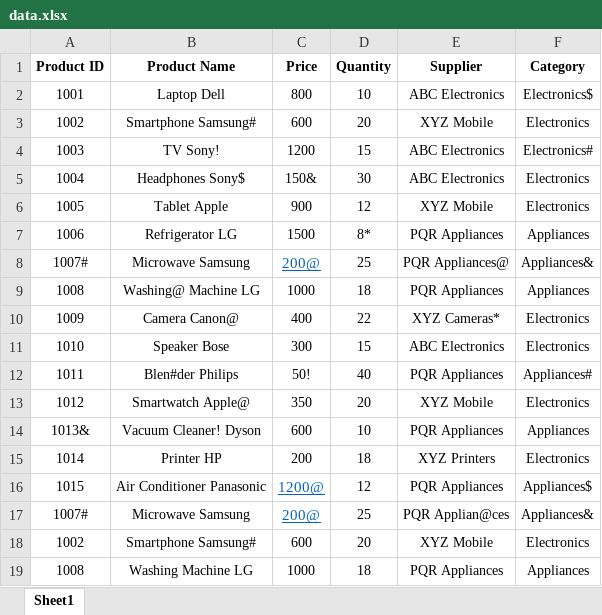
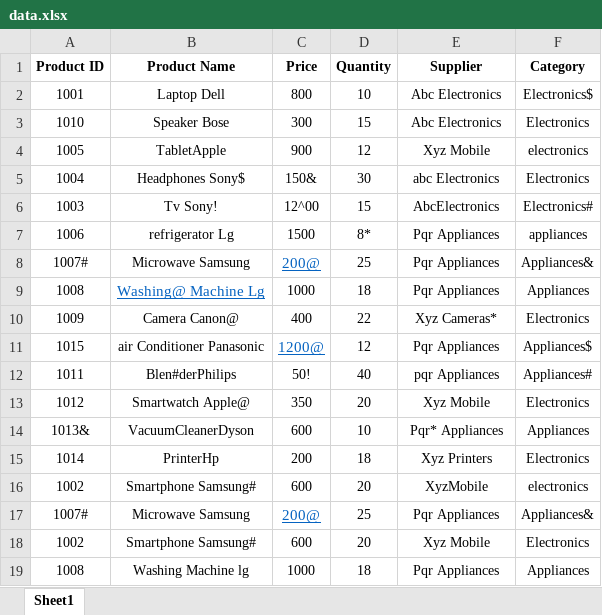
Before and after one commit to Loki0999/Assm2_1st_Business-Process-Support_BH00527_code, an Excel workbook: data.xlsx, sheet Sheet1, drawn as a sheet; values as stored, in another font and other column widths than the file's, no borders; removed rows and columns are numbered as before the commit, all else as after; the diff names each change by its address in the sheet, - before the commit and + after, or states it on an @@ line.

```diff
--- a/data.xlsx (sheet Sheet1)
+++ b/data.xlsx (sheet Sheet1)
-E2 (Supplier): ABC Electronics
+E2 (Supplier): Abc Electronics
-row 3: 1002 | Smartphone Samsung# | 600 | 20 | XYZ Mobile | Electronics
-row 4: 1003 | TV Sony! | 1200 | 15 | ABC Electronics | Electronics#
+row 3: 1010 | Speaker Bose | 300 | 15 | Abc Electronics | Electronics
+row 4: 1005 | TabletApple | 900 | 12 | Xyz Mobile | electronics
-E5 (Supplier): ABC Electronics
+E5 (Supplier): abc Electronics
-row 6: 1005 | Tablet Apple | 900 | 12 | XYZ Mobile | Electronics
+row 6: 1003 | Tv Sony! | 12^00 | 15 | AbcElectronics | Electronics#
-B7 (Product Name): Refrigerator LG
+B7 (Product Name): refrigerator Lg
-E7 (Supplier): PQR Appliances
+E7 (Supplier): Pqr Appliances
-F7 (Category): Appliances
+F7 (Category): appliances
-E8 (Supplier): PQR Appliances@
+E8 (Supplier): Pqr Appliances
-B9 (Product Name): Washing@ Machine LG
+B9 (Product Name): Washing@ Machine Lg
@@ B9 underline: off → on, text colour: black → #0563C1, text size: larger @@
-E9 (Supplier): PQR Appliances
+E9 (Supplier): Pqr Appliances
-E10 (Supplier): XYZ Cameras*
+E10 (Supplier): Xyz Cameras*
-row 11: 1010 | Speaker Bose | 300 | 15 | ABC Electronics | Electronics
+row 11: 1015 | air Conditioner Panasonic | 1200@ | 12 | Pqr Appliances | Appliances$
-B12 (Product Name): Blen#der Philips
+B12 (Product Name): Blen#derPhilips
-E12 (Supplier): PQR Appliances
+E12 (Supplier): pqr Appliances
-E13 (Supplier): XYZ Mobile
+E13 (Supplier): Xyz Mobile
-B14 (Product Name): Vacuum Cleaner! Dyson
+B14 (Product Name): VacuumCleanerDyson
-E14 (Supplier): PQR Appliances
+E14 (Supplier): Pqr* Appliances
-B15 (Product Name): Printer HP
+B15 (Product Name): PrinterHp
-E15 (Supplier): XYZ Printers
+E15 (Supplier): Xyz Printers
-row 16: 1015 | Air Conditioner Panasonic | 1200@ | 12 | PQR Appliances | Appliances$
+row 16: 1002 | Smartphone Samsung# | 600 | 20 | XyzMobile | electronics
-E17 (Supplier): PQR Applian@ces
+E17 (Supplier): Pqr Appliances
-E18 (Supplier): XYZ Mobile
+E18 (Supplier): Xyz Mobile
-B19 (Product Name): Washing Machine LG
+B19 (Product Name): Washing Machine lg
-E19 (Supplier): PQR Appliances
+E19 (Supplier): Pqr Appliances
```
Also changed, not shown: cleaned_data.xlsx, 1 other file.
